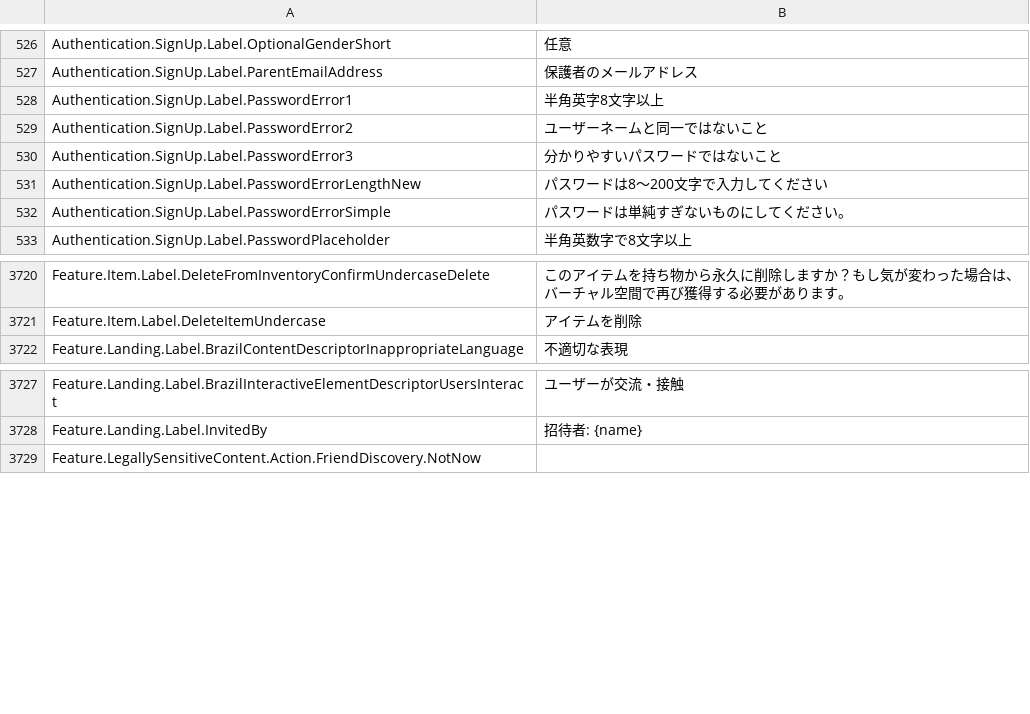
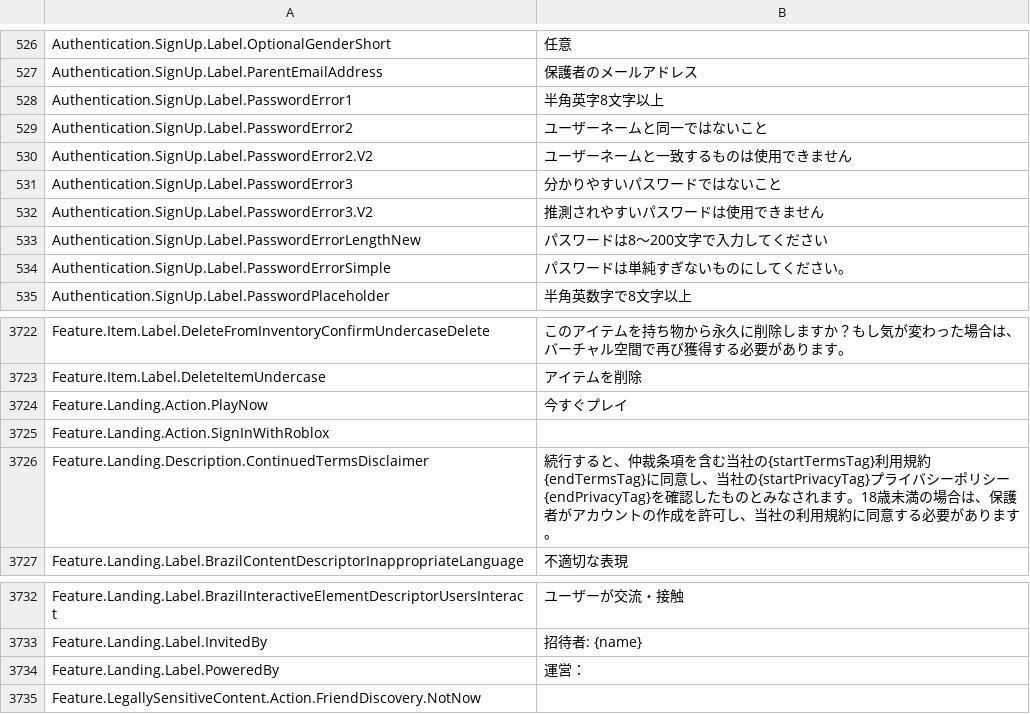
Before and after one commit to EliCauvert/Roblox-Datamining, a CSV file: UniversalApp/Locales/Common/ja-jp.csv, drawn as a sheet; only a part is shown, gaps mark what is left out.

```diff
--- a/UniversalApp/Locales/Common/ja-jp.csv
+++ b/UniversalApp/Locales/Common/ja-jp.csv
@@ -544,3 +544,5 @@ Authentication.SignUp.Label.PasswordError1,半角英字8文字以上
 Authentication.SignUp.Label.PasswordError2,ユーザーネームと同一ではないこと
+Authentication.SignUp.Label.PasswordError2.V2,ユーザーネームと一致するものは使用できません
 Authentication.SignUp.Label.PasswordError3,分かりやすいパスワードではないこと
+Authentication.SignUp.Label.PasswordError3.V2,推測されやすいパスワードは使用できません
 Authentication.SignUp.Label.PasswordErrorLengthNew,パスワードは8～200文字で入力してください
@@ -3768,2 +3770,5 @@ Feature.Item.Label.DeleteFromInventoryConfirmUndercaseDelete,このアイテム
 Feature.Item.Label.DeleteItemUndercase,アイテムを削除
+Feature.Landing.Action.PlayNow,今すぐプレイ
+Feature.Landing.Action.SignInWithRoblox,
+Feature.Landing.Description.ContinuedTermsDisclaimer,続行すると、仲裁条項を含む当社の{startTermsTag}利用規約{endTermsTag}に同意し、当社の{startPrivacyTag}プライバシーポリシー{endPrivacyTag}を確認したものとみなされます。18歳未満の場合は、保護者がアカウントの作成を許可し、当社の利用規約に同意する必要があります。
 Feature.Landing.Label.BrazilContentDescriptorInappropriateLanguage,不適切な表現
@@ -3775,2 +3780,3 @@ Feature.Landing.Label.BrazilInteractiveElementDescriptorUsersInteract,ユーザ
 Feature.Landing.Label.InvitedBy,招待者: {name}
+Feature.Landing.Label.PoweredBy,運営：
 Feature.LegallySensitiveContent.Action.FriendDiscovery.NotNow,
```
Also changed, not shown: UniversalApp/Locales/Common/ar-001.csv, UniversalApp/Locales/Common/hi-in.csv, 19 other files.
